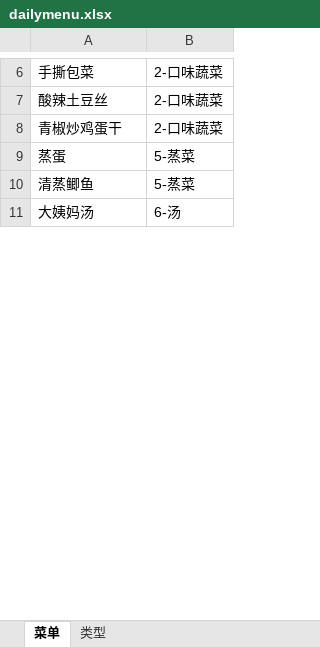
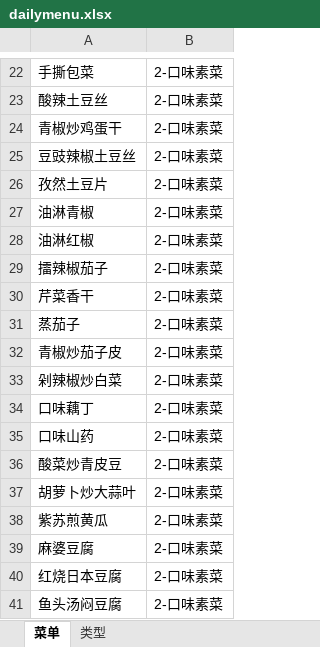
Before and after one commit to jasonfreak/dailymenu, an Excel workbook: dailymenu.xlsx, sheet 菜单, drawn as a sheet; only a part is shown, gaps mark what is left out; the shorter side is filled out with more unchanged rows; values as stored, in another font and other column widths than the file's, no borders; addresses are those after the commit; the diff covers the shown part only; the diff names each change by its address in the sheet, - before the commit and + after, or states it on an @@ line.

```diff
--- a/dailymenu.xlsx (sheet 菜单)
+++ b/dailymenu.xlsx (sheet 菜单)
-B22:B24: 2-口味蔬菜
+B22:B24: 2-口味素菜
+row 25: 豆豉辣椒土豆丝 | 2-口味素菜
+row 26: 孜然土豆片 | 2-口味素菜
+row 27: 油淋青椒 | 2-口味素菜
+row 28: 油淋红椒 | 2-口味素菜
+row 29: 擂辣椒茄子 | 2-口味素菜
+row 30: 芹菜香干 | 2-口味素菜
+row 31: 蒸茄子 | 2-口味素菜
+row 32: 青椒炒茄子皮 | 2-口味素菜
+row 33: 剁辣椒炒白菜 | 2-口味素菜
+row 34: 口味藕丁 | 2-口味素菜
+row 35: 口味山药 | 2-口味素菜
+row 36: 酸菜炒青皮豆 | 2-口味素菜
+row 37: 胡萝卜炒大蒜叶 | 2-口味素菜
+row 38: 紫苏煎黄瓜 | 2-口味素菜
+row 39: 麻婆豆腐 | 2-口味素菜
+row 40: 红烧日本豆腐 | 2-口味素菜
+row 41: 鱼头汤闷豆腐 | 2-口味素菜
```
Also changed, not shown: 77 added rows, 2 removed rows, 1 moved row and 2 edited cells elsewhere in this sheet, sheet 类型, 2 other files.
